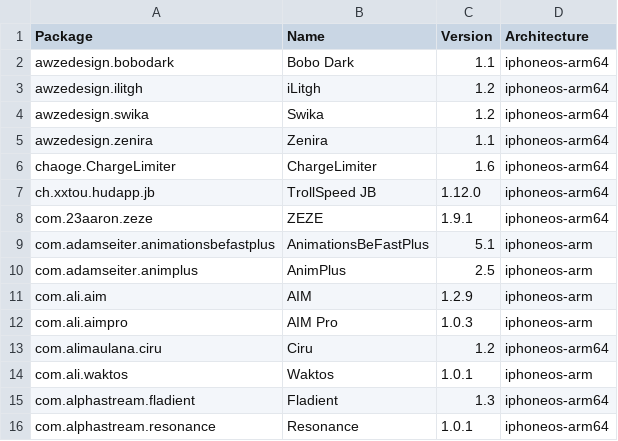
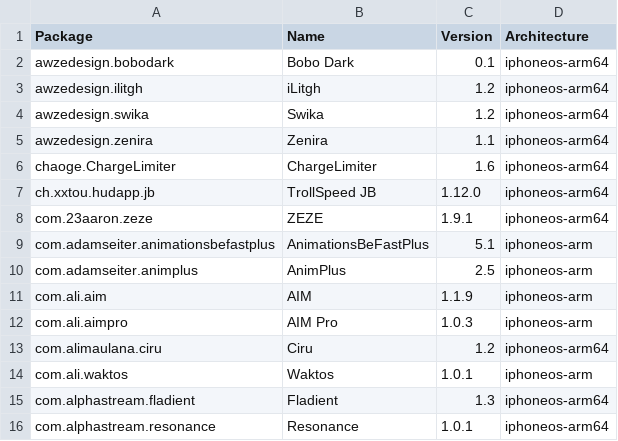
Before and after one commit to invalidunit/crc_bark, a CSV file: Library/Caches/com.nan.crc/5955f11057cbf31ca2ac3620a1be6dfe5b69dd4edd2714f225e3bb363c636dc5.csv, drawn as a sheet; only a part is shown.

Commit message:
test2

```diff
--- a/Library/Caches/com.nan.crc/5955f11057cbf31ca2ac3620a1be6dfe5b69dd4edd2714f225e3bb363c636dc5.csv
+++ b/Library/Caches/com.nan.crc/5955f11057cbf31ca2ac3620a1be6dfe5b69dd4edd2714f225e3bb363c636dc5.csv
@@ -1,3 +1,3 @@
 Package,Name,Version,Architecture
-awzedesign.bobodark,Bobo Dark,1.1,iphoneos-arm64
+awzedesign.bobodark,Bobo Dark,0.1,iphoneos-arm64
 awzedesign.ilitgh,iLitgh,1.2,iphoneos-arm64
@@ -10,3 +10,3 @@ com.adamseiter.animationsbefastplus,AnimationsBeFastPlus,5.1,iphoneos-arm
 com.adamseiter.animplus,AnimPlus,2.5,iphoneos-arm
-com.ali.aim,AIM,1.2.9,iphoneos-arm
+com.ali.aim,AIM,1.1.9,iphoneos-arm
 com.ali.aimpro,AIM Pro,1.0.3,iphoneos-arm
```
